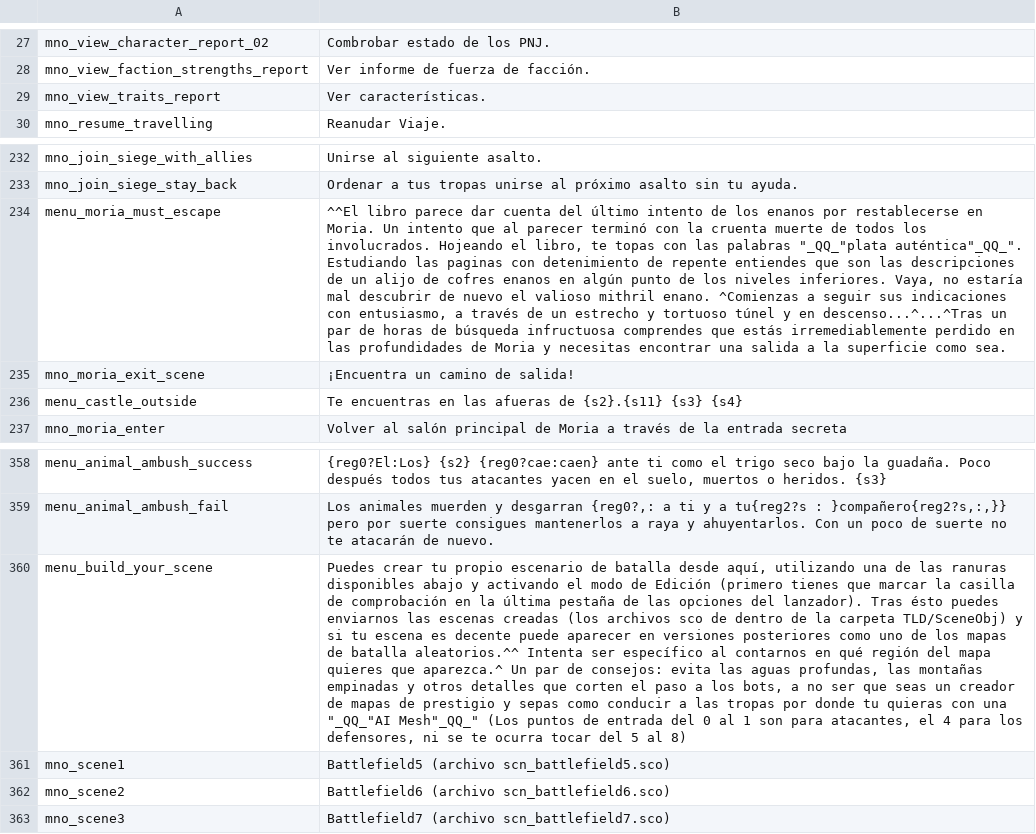
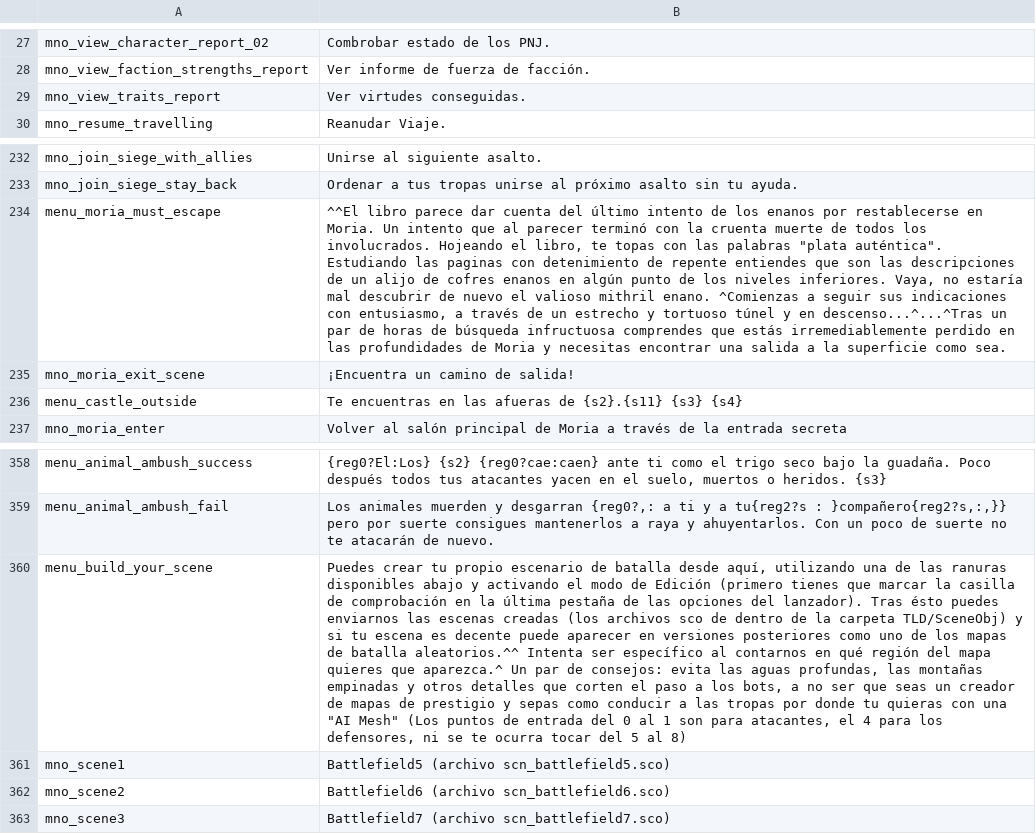
Before and after one commit to Swyter/tld, a CSV file: Languages/es/game_menus.csv, drawn as a sheet; only a part is shown, gaps mark what is left out; the diff names each change by its address in the sheet, - before the commit and + after, or states it on an @@ line.

```diff
--- a/Languages/es/game_menus.csv
+++ b/Languages/es/game_menus.csv
-B29: Ver características.
+B29: Ver virtudes conseguidas.
-B234: …las palabras "_QQ_"plata auténtica"_QQ_". Estudiando las…
+B234: …las palabras "plata auténtica". Estudiando las…
-B360: …con una "_QQ_"AI Mesh"_QQ_" (Los puntos…
+B360: …con una "AI Mesh" (Los puntos…
```
Also changed, not shown: Languages/es/dialogs.csv, Languages/es/game_strings.csv, 2 other files.
